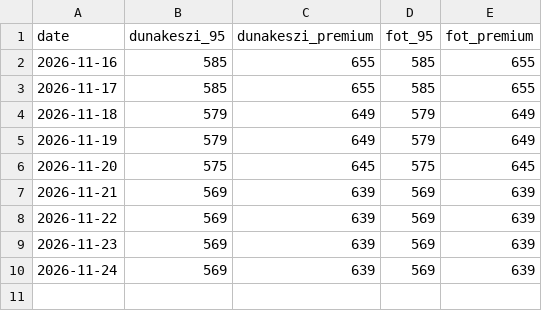
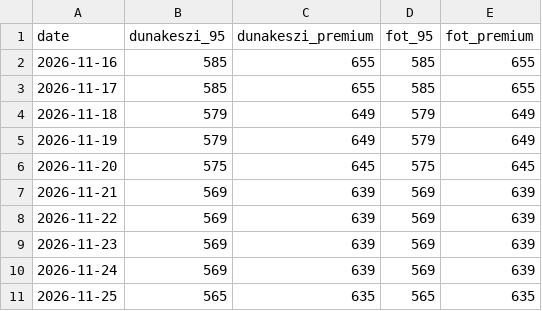
Before and after one commit to hotlanta/Auchan-fuel-tracker, a CSV file: data/prices.csv, drawn as a sheet; the diff names each change by its address in the sheet, - before the commit and + after, or states it on an @@ line.

```diff
--- a/data/prices.csv
+++ b/data/prices.csv
+row 11: 2026-11-25 | 565 | 635 | 565 | 635
```
Also changed, not shown: 1 other file.
